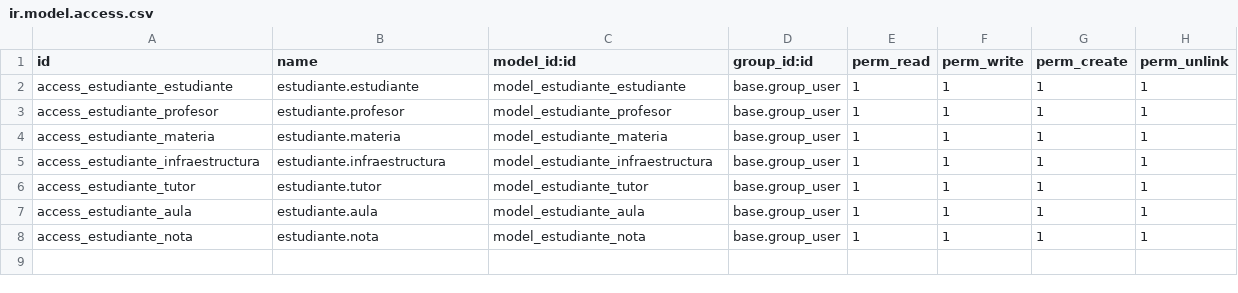
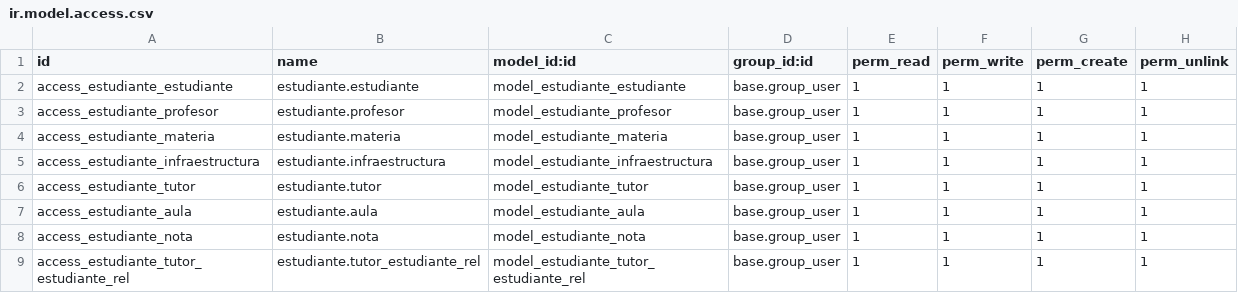
Before and after one commit to Chinin0/swp2, a CSV file: addons/estudiante/security/ir.model.access.csv, drawn as a sheet.

Commit message:
cambios en tutor

```diff
--- a/addons/estudiante/security/ir.model.access.csv
+++ b/addons/estudiante/security/ir.model.access.csv
@@ -8 +8,2 @@ access_estudiante_aula,estudiante.aula,model_estudiante_aula,base.group_user,1,1
 access_estudiante_nota,estudiante.nota,model_estudiante_nota,base.group_user,1,1,1,1
+access_estudiante_tutor_estudiante_rel,estudiante.tutor_estudiante_rel,model_estudiante_tutor_estudiante_rel,base.group_user,1,1,1,1
```
Also changed, not shown: 3 other files.
